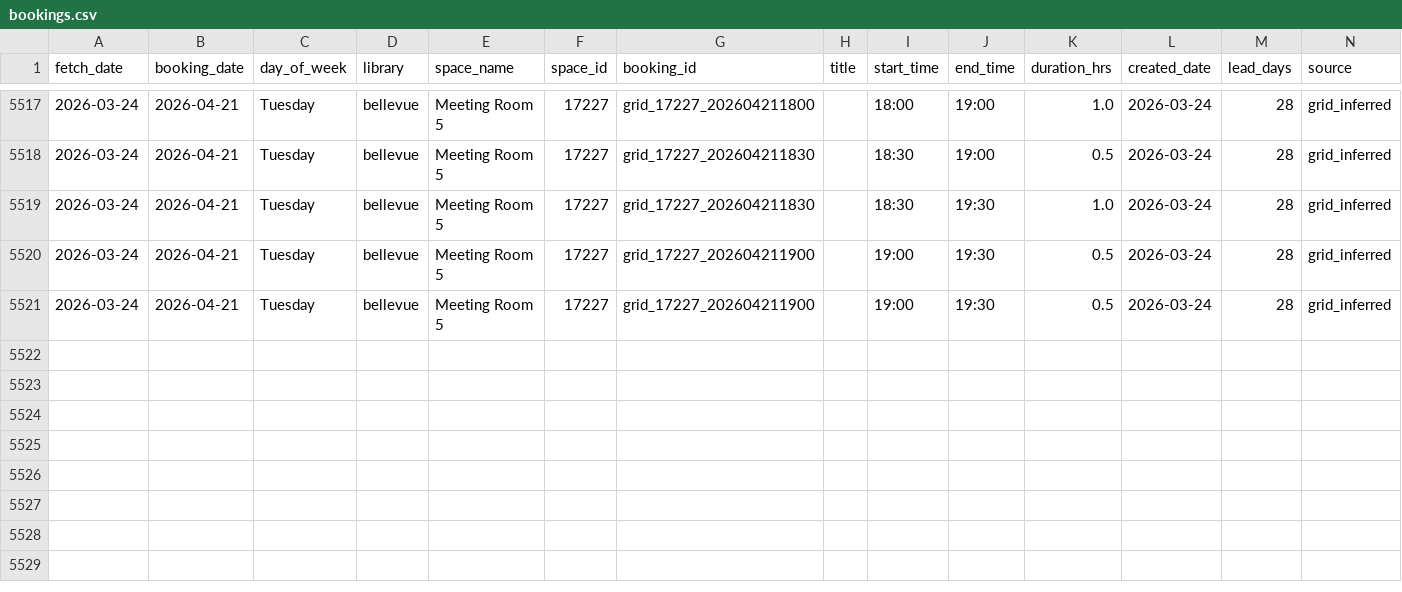
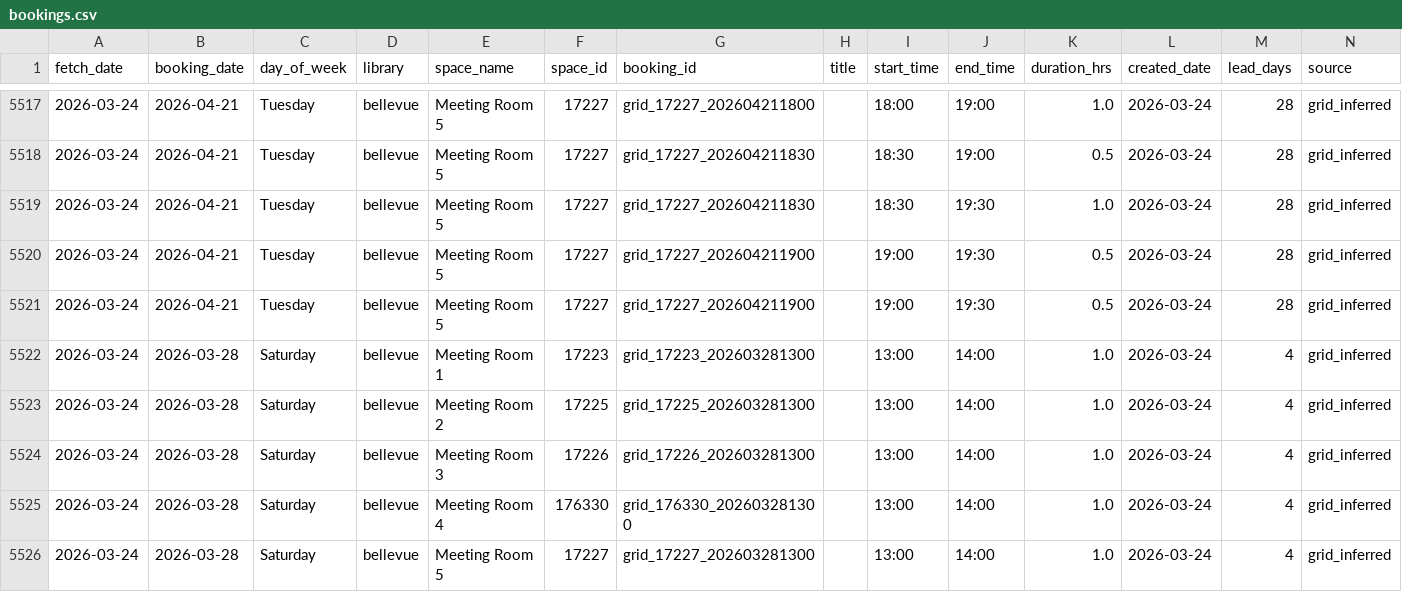
Before and after one commit to jschell/KCLS-room-tracker, a CSV file: data/bookings/bookings.csv, drawn as a sheet; only a part is shown, gaps mark what is left out; the diff names each change by its address in the sheet, - before the commit and + after, or states it on an @@ line.

```diff
--- a/data/bookings/bookings.csv
+++ b/data/bookings/bookings.csv
+row 5522: 2026-03-24 | 2026-03-28 | Saturday | bellevue | Meeting Room 1 | 17223 | grid_17223_202603281300 |  | 13:00 | 14:00 | 1.0 | 2026-03-24 | 4 | grid_inferred
+row 5523: 2026-03-24 | 2026-03-28 | Saturday | bellevue | Meeting Room 2 | 17225 | grid_17225_202603281300 |  | 13:00 | 14:00 | 1.0 | 2026-03-24 | 4 | grid_inferred
+row 5524: 2026-03-24 | 2026-03-28 | Saturday | bellevue | Meeting Room 3 | 17226 | grid_17226_202603281300 |  | 13:00 | 14:00 | 1.0 | 2026-03-24 | 4 | grid_inferred
+row 5525: 2026-03-24 | 2026-03-28 | Saturday | bellevue | Meeting Room 4 | 176330 | grid_176330_202603281300 |  | 13:00 | 14:00 | 1.0 | 2026-03-24 | 4 | grid_inferred
+row 5526: 2026-03-24 | 2026-03-28 | Saturday | bellevue | Meeting Room 5 | 17227 | grid_17227_202603281300 |  | 13:00 | 14:00 | 1.0 | 2026-03-24 | 4 | grid_inferred
```
Also changed, not shown: data/reports/heatmap.csv, data/reports/lead_times.csv, 3 other files.
